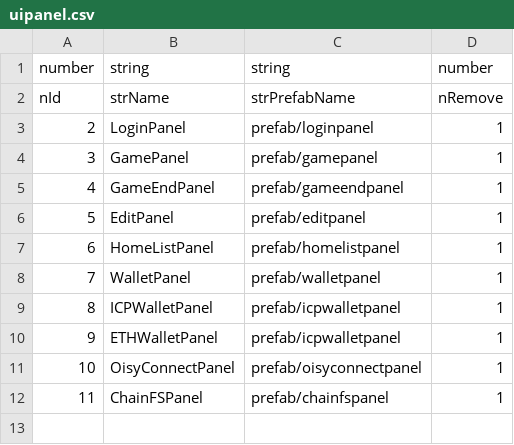
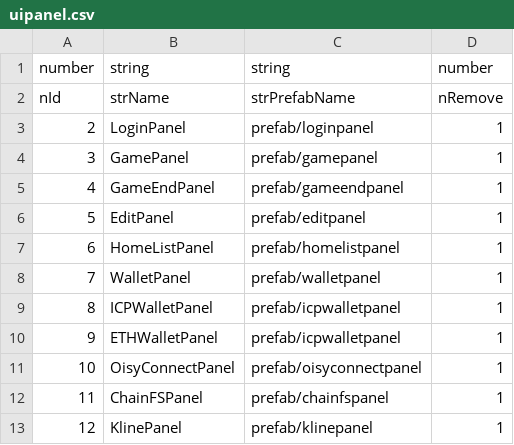
Before and after one commit to beyondapplei/cocos3_icp, a CSV file: cocos_frontend/assets/resources/uipanel.csv, drawn as a sheet; the diff names each change by its address in the sheet, - before the commit and + after, or states it on an @@ line.

Commit message:
coin kine data

```diff
--- a/cocos_frontend/assets/resources/uipanel.csv
+++ b/cocos_frontend/assets/resources/uipanel.csv
+row 13: 12 | KlinePanel | prefab/klinepanel | 1
```
Also changed, not shown: 21 other files.
